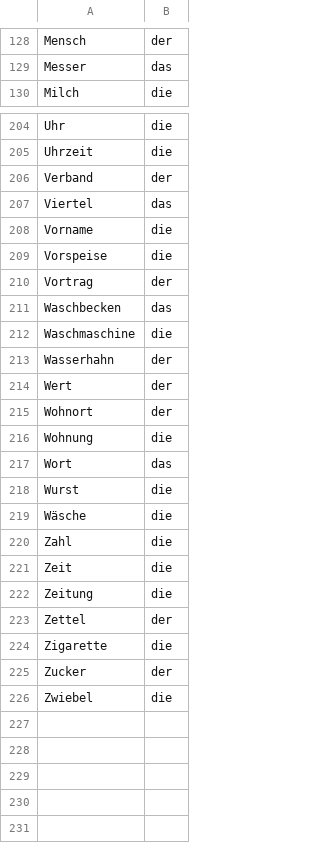
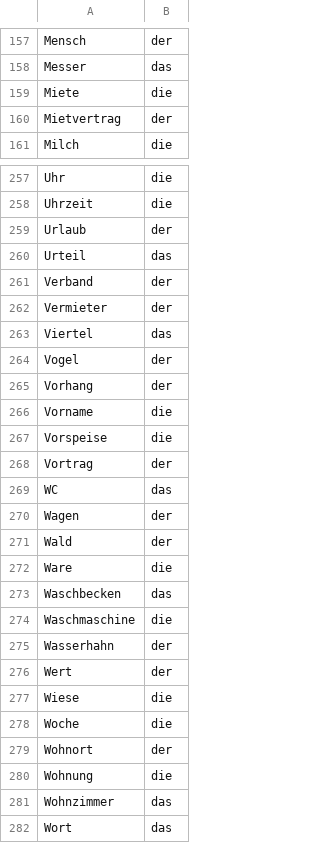
Before and after one commit to Bonifacio2/german-cefr-data, a CSV file: Wörter/A1/Nomen.csv, drawn as a sheet; only a part is shown, gaps mark what is left out; the shorter side is filled out with more unchanged rows; the diff covers the shown part only; the diff names each change by its address in the sheet, - before the commit and + after, or states it on an @@ line.

Commit message:
mehr A1 Nomen

```diff
--- a/Wörter/A1/Nomen.csv
+++ b/Wörter/A1/Nomen.csv
+row 159: Miete | die
+row 160: Mietvertrag | der
+row 259: Urlaub | der
+row 260: Urteil | das
+row 262: Vermieter | der
+row 264: Vogel | der
+row 265: Vorhang | der
+row 269: WC | das
+row 270: Wagen | der
+row 271: Wald | der
+row 272: Ware | die
+row 277: Wiese | die
+row 278: Woche | die
+row 281: Wohnzimmer | das
```
Also changed, not shown: 52 added rows elsewhere in this file.
